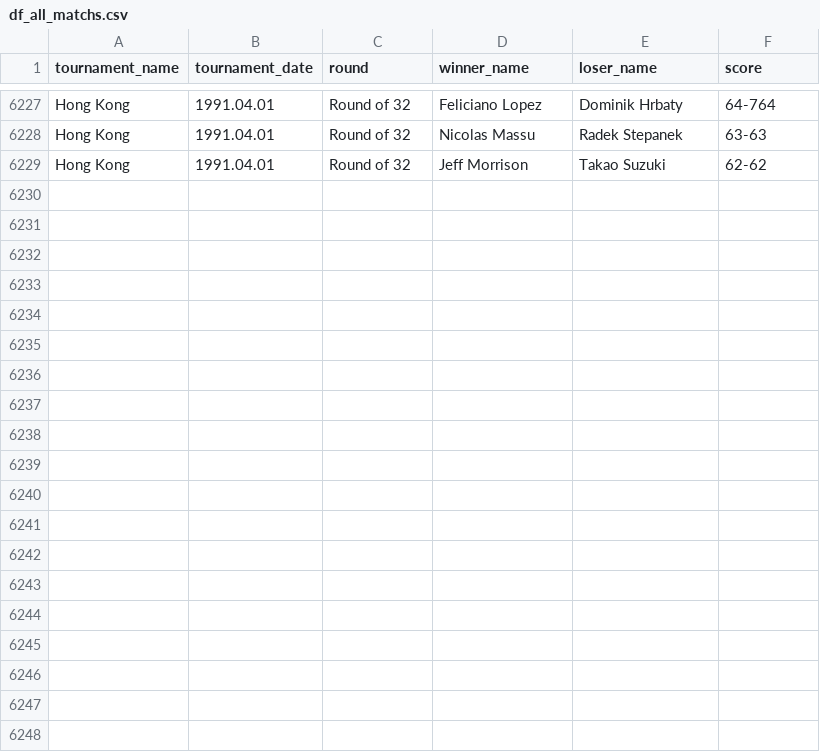
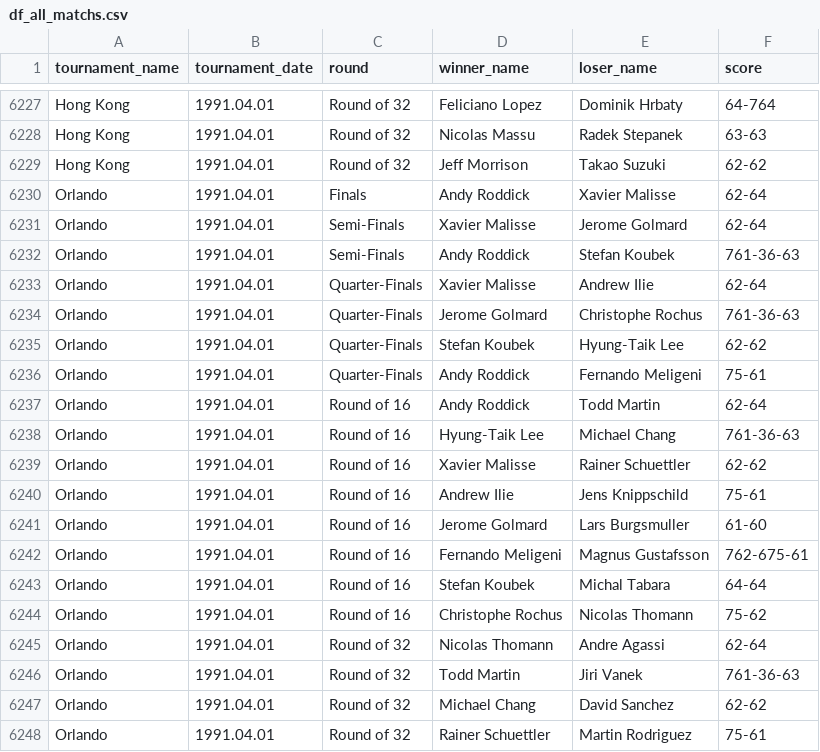
Before and after one commit to jeanbouteiller/tennis_prediction, a CSV file: df_all_matchs.csv, drawn as a sheet; only a part is shown, gaps mark what is left out; the diff covers the shown part only.

Commit message:
Update file

```diff
--- a/df_all_matchs.csv
+++ b/df_all_matchs.csv
@@ -6229 +6229,20 @@ Hong Kong,1991.04.01,Round of 32,Nicolas Massu,Radek Stepanek,63-63
 Hong Kong,1991.04.01,Round of 32,Jeff Morrison,Takao Suzuki,62-62
+Orlando,1991.04.01,Finals,Andy Roddick,Xavier Malisse,62-64
+Orlando,1991.04.01,Semi-Finals,Xavier Malisse,Jerome Golmard,62-64
+Orlando,1991.04.01,Semi-Finals,Andy Roddick,Stefan Koubek,761-36-63
+Orlando,1991.04.01,Quarter-Finals,Xavier Malisse,Andrew Ilie,62-64
+Orlando,1991.04.01,Quarter-Finals,Jerome Golmard,Christophe Rochus,761-36-63
+Orlando,1991.04.01,Quarter-Finals,Stefan Koubek,Hyung-Taik Lee,62-62
+Orlando,1991.04.01,Quarter-Finals,Andy Roddick,Fernando Meligeni,75-61
+Orlando,1991.04.01,Round of 16,Andy Roddick,Todd Martin,62-64
+Orlando,1991.04.01,Round of 16,Hyung-Taik Lee,Michael Chang,761-36-63
+Orlando,1991.04.01,Round of 16,Xavier Malisse,Rainer Schuettler,62-62
+Orlando,1991.04.01,Round of 16,Andrew Ilie,Jens Knippschild,75-61
+Orlando,1991.04.01,Round of 16,Jerome Golmard,Lars Burgsmuller,61-60
+Orlando,1991.04.01,Round of 16,Fernando Meligeni,Magnus Gustafsson,762-675-61
+Orlando,1991.04.01,Round of 16,Stefan Koubek,Michal Tabara,64-64
+Orlando,1991.04.01,Round of 16,Christophe Rochus,Nicolas Thomann,75-62
+Orlando,1991.04.01,Round of 32,Nicolas Thomann,Andre Agassi,62-64
+Orlando,1991.04.01,Round of 32,Todd Martin,Jiri Vanek,761-36-63
+Orlando,1991.04.01,Round of 32,Michael Chang,David Sanchez,62-62
+Orlando,1991.04.01,Round of 32,Rainer Schuettler,Martin Rodriguez,75-61
```
Also changed, not shown: 12 added rows elsewhere in this file.
